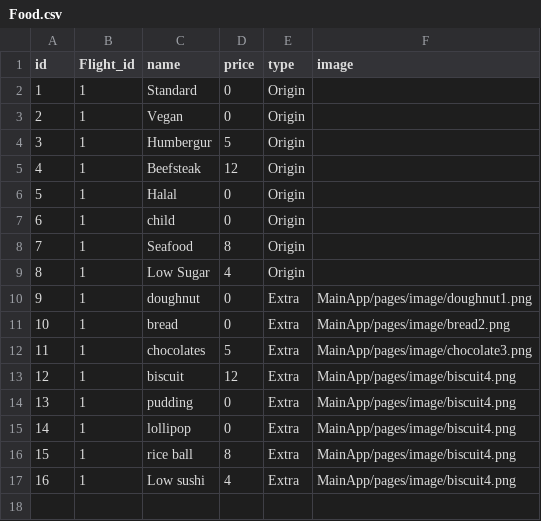
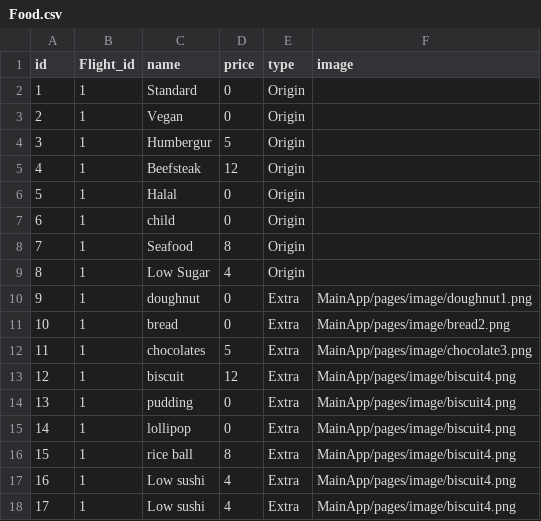
Before and after one commit to ElectroNick-Pro/SoftwareEngineering2022-103, a CSV file: data/Food.csv, drawn as a sheet; the diff names each change by its address in the sheet, - before the commit and + after, or states it on an @@ line.

```diff
--- a/data/Food.csv
+++ b/data/Food.csv
+row 18: 17 | 1 | Low sushi | 4 | Extra | MainApp/pages/image/biscuit4.png
```
Also changed, not shown: 2 other files.
